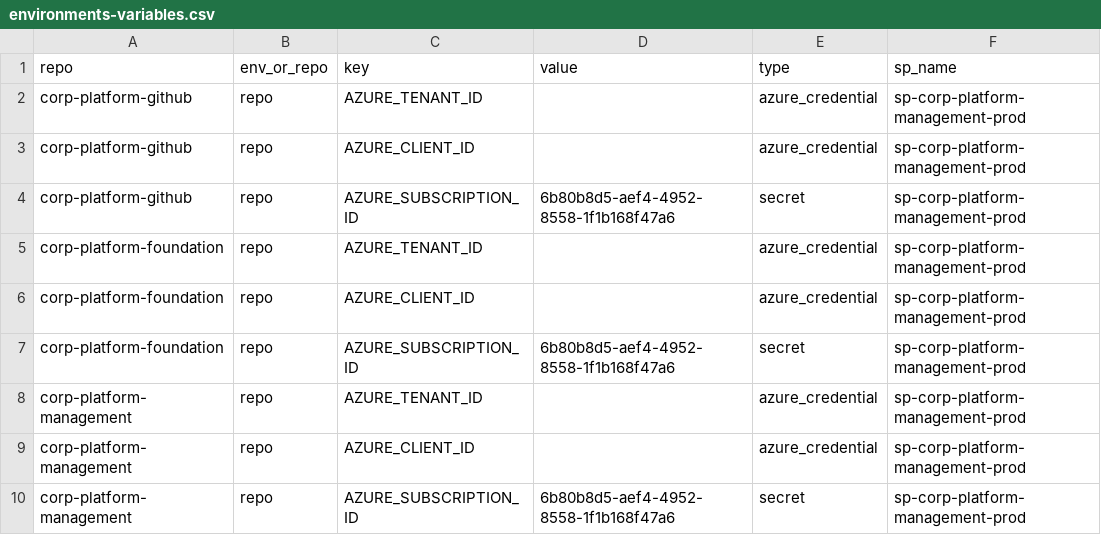
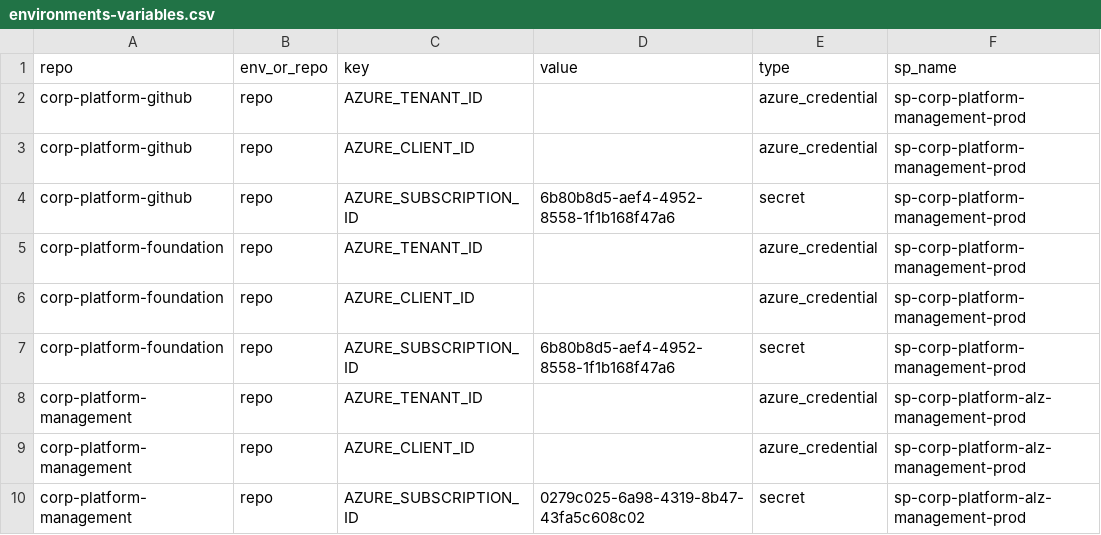
Before and after one commit to corp-techwithwu/corp-platform-github, a CSV file: infraascode/config/environments-variables.csv, drawn as a sheet.

Commit message:
fix: update

```diff
--- a/infraascode/config/environments-variables.csv
+++ b/infraascode/config/environments-variables.csv
@@ -7,4 +7,4 @@ corp-platform-foundation,repo,AZURE_CLIENT_ID,,azure_credential,sp-corp-platform
 corp-platform-foundation,repo,AZURE_SUBSCRIPTION_ID,6b80b8d5-aef4-4952-8558-1f1b168f47a6,secret,sp-corp-platform-management-prod
-corp-platform-management,repo,AZURE_TENANT_ID,,azure_credential,sp-corp-platform-management-prod
-corp-platform-management,repo,AZURE_CLIENT_ID,,azure_credential,sp-corp-platform-management-prod
-corp-platform-management,repo,AZURE_SUBSCRIPTION_ID,6b80b8d5-aef4-4952-8558-1f1b168f47a6,secret,sp-corp-platform-management-prod
+corp-platform-management,repo,AZURE_TENANT_ID,,azure_credential,sp-corp-platform-alz-management-prod
+corp-platform-management,repo,AZURE_CLIENT_ID,,azure_credential,sp-corp-platform-alz-management-prod
+corp-platform-management,repo,AZURE_SUBSCRIPTION_ID,0279c025-6a98-4319-8b47-43fa5c608c02,secret,sp-corp-platform-alz-management-prod
```
